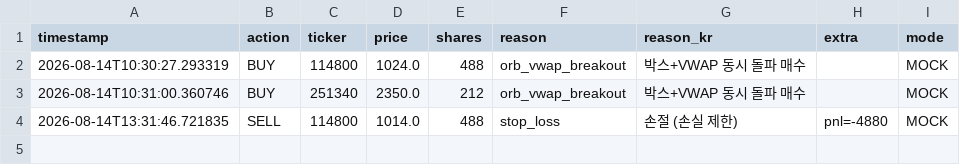
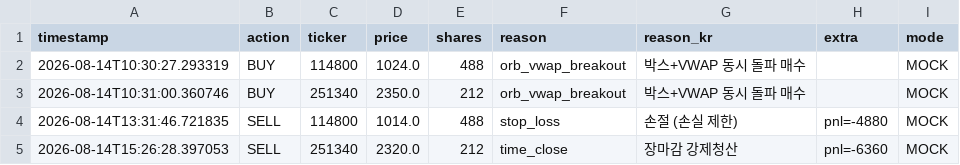
Before and after one commit to mypride5315/stocktraining, a CSV file: Order/order_log_2026_08_14.csv, drawn as a sheet.

```diff
--- a/Order/order_log_2026_08_14.csv
+++ b/Order/order_log_2026_08_14.csv
@@ -4 +4,2 @@
 2026-08-14T13:31:46.721835,SELL,114800,1014.0,488,stop_loss,손절 (손실 제한),pnl=-4880,MOCK
+2026-08-14T15:26:28.397053,SELL,251340,2320.0,212,time_close,장마감 강제청산,pnl=-6360,MOCK
```
Also changed, not shown: 1 other file.
